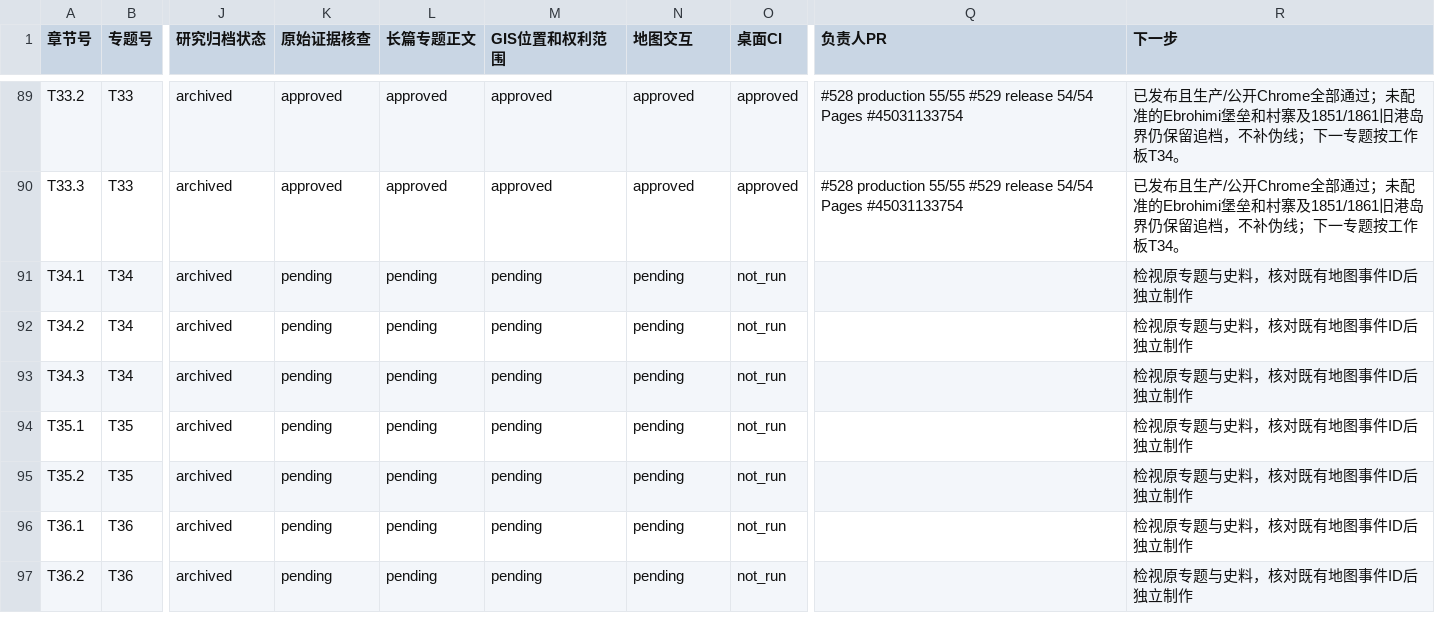
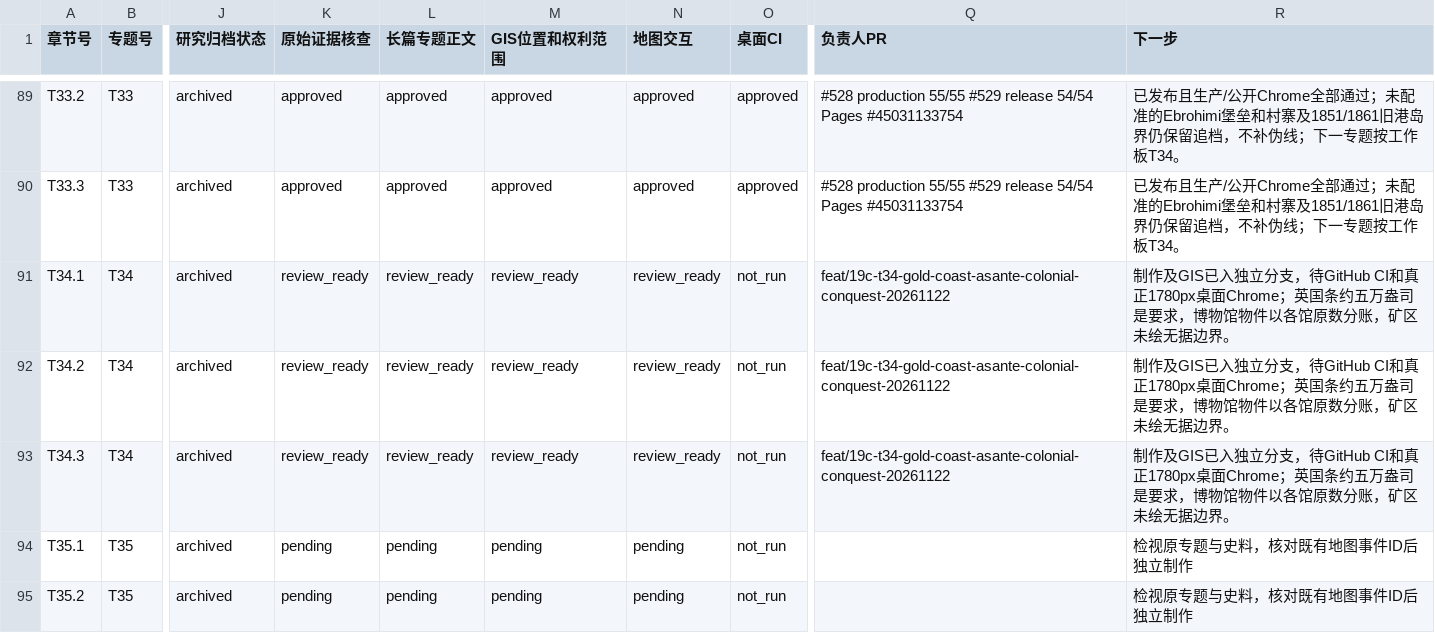
Before and after one commit to 1959124923wyz-sys/love-British-TV, a CSV file: research/19c/consolidated/CHAPTER_WORKBOARD.csv, drawn as a sheet; only a part is shown, gaps mark what is left out; the shorter side is filled out with more unchanged rows; the diff names each change by its address in the sheet, - before the commit and + after, or states it on an @@ line.

Commit message:
chore(19c T34): record 32-section Asante editorial production, sourced GIS and research handoff in 59/150 workboards

```diff
--- a/research/19c/consolidated/CHAPTER_WORKBOARD.csv
+++ b/research/19c/consolidated/CHAPTER_WORKBOARD.csv
-K91:K93 (原始证据核查): pending
+K91:K93 (原始证据核查): review_ready
-L91:L93 (长篇专题正文): pending
+L91:L93 (长篇专题正文): review_ready
-M91:M93 (GIS位置和权利范围): pending
+M91:M93 (GIS位置和权利范围): review_ready
-N91:N93 (地图交互): pending
+N91:N93 (地图交互): review_ready
-Q91:Q93 (负责人PR): (empty)
+Q91:Q93 (负责人PR): feat/19c-t34-gold-coast-asante-colonial-conquest-20261122
-R91:R93 (下一步): 检视原专题与史料，核对既有地图事件ID后独立制作
+R91:R93 (下一步): 制作及GIS已入独立分支，待GitHub CI和真正1780px桌面Chrome；英国条约五万盎司是要求，博物馆物件以各馆原数分账，矿区未绘无据边界。
```
Also changed, not shown: research/19c/consolidated/TOPIC_WORKBOARD.csv, 2 other files.
